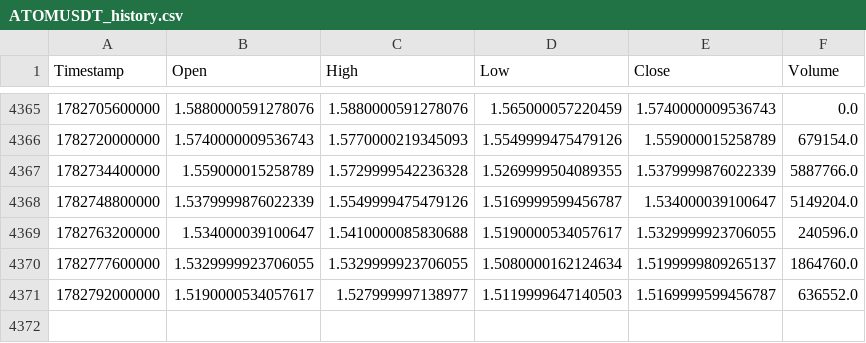
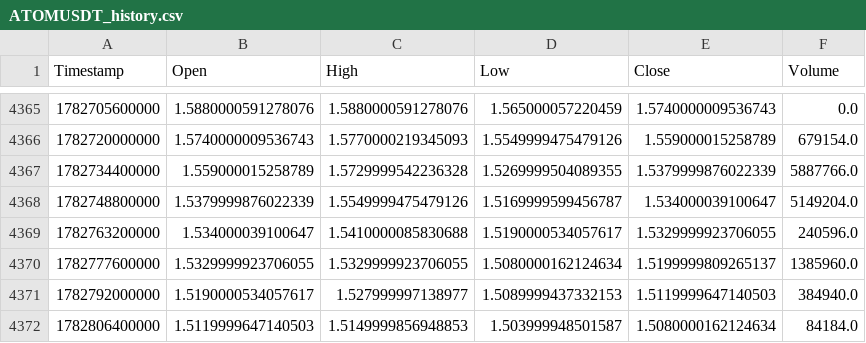
Before and after one commit to KamranPA/Trading-bot-roor, a CSV file: data/4h/ATOMUSDT_history.csv, drawn as a sheet; only a part is shown, gaps mark what is left out.

```diff
--- a/data/4h/ATOMUSDT_history.csv
+++ b/data/4h/ATOMUSDT_history.csv
@@ -4369,3 +4369,4 @@ Timestamp,Open,High,Low,Close,Volume
 1782763200000,1.534000039100647,1.5410000085830688,1.5190000534057617,1.5329999923706055,240596.0
-1782777600000,1.5329999923706055,1.5329999923706055,1.5080000162124634,1.5199999809265137,1864760.0
-1782792000000,1.5190000534057617,1.527999997138977,1.5119999647140503,1.5169999599456787,636552.0
+1782777600000,1.5329999923706055,1.5329999923706055,1.5080000162124634,1.5199999809265137,1385960.0
+1782792000000,1.5190000534057617,1.527999997138977,1.5089999437332153,1.5119999647140503,384940.0
+1782806400000,1.5119999647140503,1.5149999856948853,1.503999948501587,1.5080000162124634,84184.0
```
Also changed, not shown: data/4h/BCHUSDT_history.csv, data/4h/DOTUSDT_history.csv, 19 other files.
